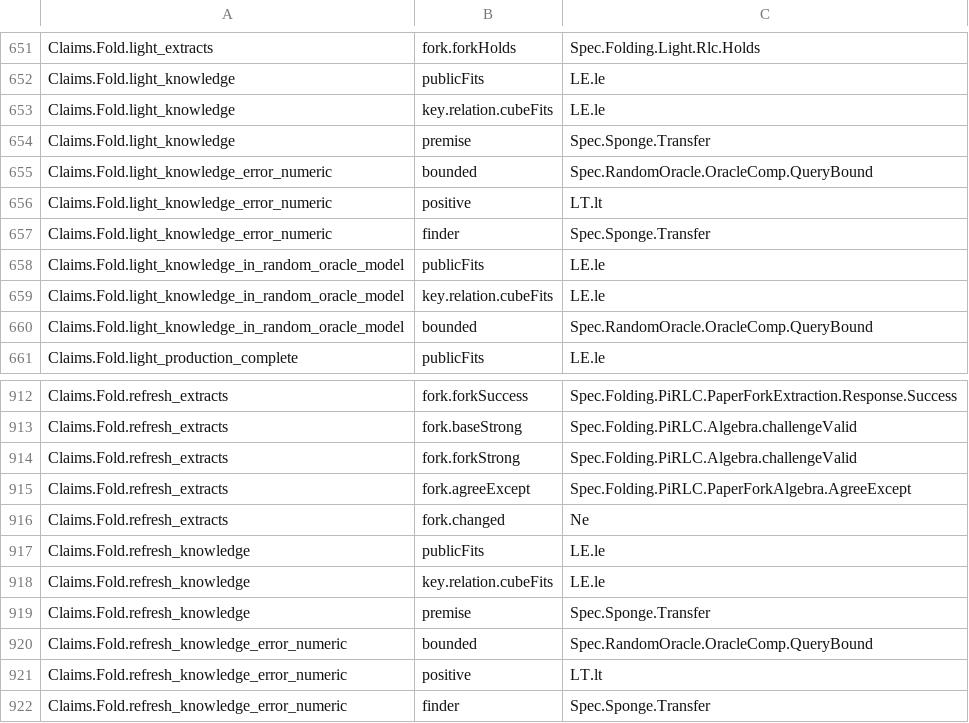
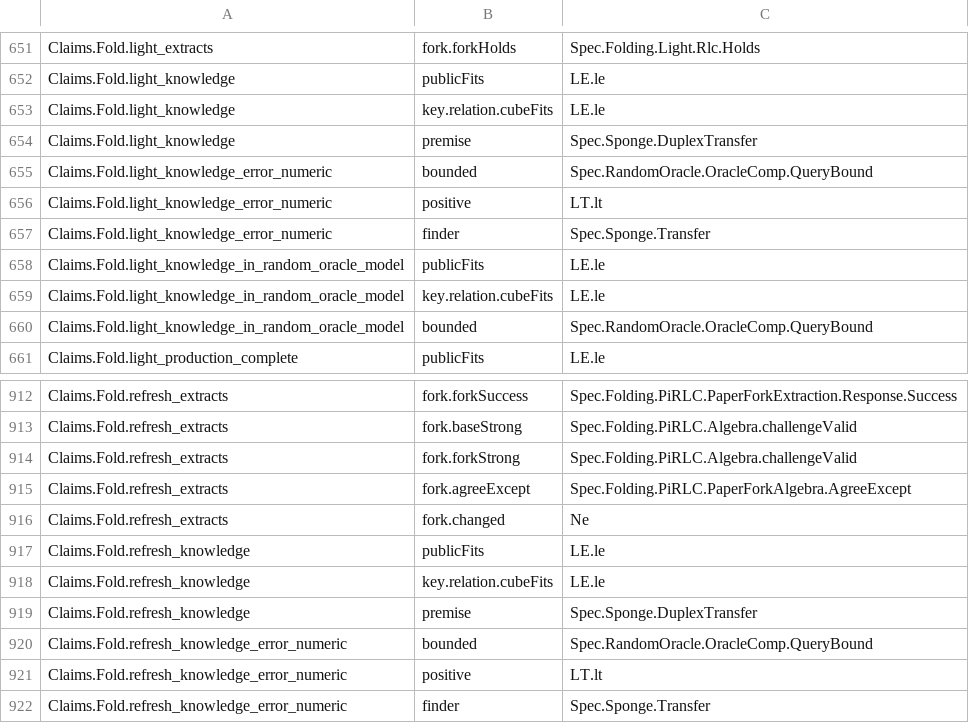
Before and after one commit to LFDT-Nightstream/Nightstream, a TSV file: formal/nightstream-fprime/artifacts/nightstream-fprime-premises-v1.tsv, drawn as a sheet; only a part is shown, gaps mark what is left out.

Commit message:
feat(formal): state the fold knowledge transfer as the assumption DSFS
The premise of Claims.Fold.light_knowledge and refresh_knowledge was an
open row. It asserted the error N^2/q^4 and left the model query bound
free, and no published proof gives either.

The premise is now Spec.Sponge.DuplexTransfer, in the shape of Chiesa
and Orru, ePrint 2025/536, Lemma 5.1: a prover with N permutation calls
has a model prover with at most N queries, and the failure event is at
most duplexError N = 25 N^2/q^4 more likely. The claims conclude the
knowledge error at N queries plus duplexError N.

SECURITY_MODEL.md lists DSFS, which the owner approved on 2026-11-18,
with the two parts that the paper does not prove: the add mode and zero
start state of the Nightstream sponge, and a fixed random tape for the
model prover across the extractor's retries. The Fold/premise row is
now class assumption. The collision finders stay under SPONGE.

Signed-off-by: Nico Arqueros <nico@dcspark.io>

```diff
--- a/formal/nightstream-fprime/artifacts/nightstream-fprime-premises-v1.tsv
+++ b/formal/nightstream-fprime/artifacts/nightstream-fprime-premises-v1.tsv
@@ -653,3 +653,3 @@ Claims.Fold.light_knowledge	publicFits	LE.le
 Claims.Fold.light_knowledge	key.relation.cubeFits	LE.le
-Claims.Fold.light_knowledge	premise	Spec.Sponge.Transfer
+Claims.Fold.light_knowledge	premise	Spec.Sponge.DuplexTransfer
 Claims.Fold.light_knowledge_error_numeric	bounded	Spec.RandomOracle.OracleComp.QueryBound
@@ -918,3 +918,3 @@ Claims.Fold.refresh_knowledge	publicFits	LE.le
 Claims.Fold.refresh_knowledge	key.relation.cubeFits	LE.le
-Claims.Fold.refresh_knowledge	premise	Spec.Sponge.Transfer
+Claims.Fold.refresh_knowledge	premise	Spec.Sponge.DuplexTransfer
 Claims.Fold.refresh_knowledge_error_numeric	bounded	Spec.RandomOracle.OracleComp.QueryBound
```
Also changed, not shown: 8 other files.
